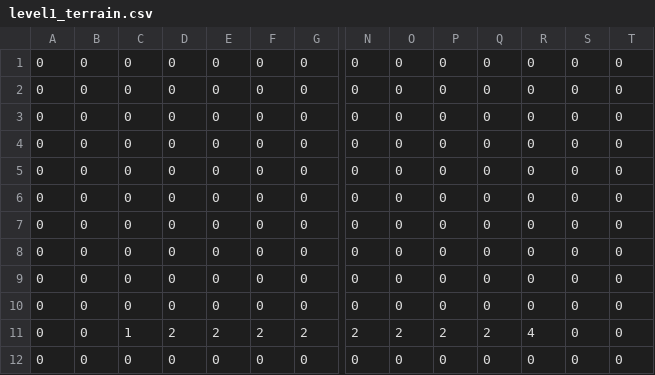
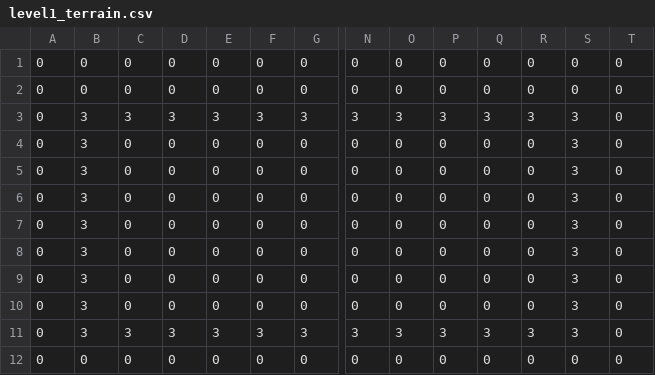
Before and after one commit to kalettuce/stick-fighter-game, a CSV file: assets/levels/level1_terrain.csv, drawn as a sheet; only a part is shown, gaps mark what is left out; removed rows and columns are numbered as before the commit, all else as after; rows hold the shown columns only; the diff names each change by its address in the sheet, - before the commit and + after, or states it on an @@ line.

Commit message:
Made tutorial level terrain

```diff
--- a/assets/levels/level1_terrain.csv
+++ b/assets/levels/level1_terrain.csv
-row 3: 0 | 0 | 0 | 0 | 0 | 0 | 0 | 0 | 0 | 0 | 0 | 0 | 0 | 0
+row 3: 0 | 3 | 3 | 3 | 3 | 3 | 3 | 3 | 3 | 3 | 3 | 3 | 3 | 0
-B4:B10: 0
+B4:B10: 3
-S4:S10: 0
+S4:S10: 3
-row 11: 0 | 0 | 1 | 2 | 2 | 2 | 2 | 2 | 2 | 2 | 2 | 4 | 0 | 0
+row 11: 0 | 3 | 3 | 3 | 3 | 3 | 3 | 3 | 3 | 3 | 3 | 3 | 3 | 0
```
Also changed, not shown: 1 other file.
